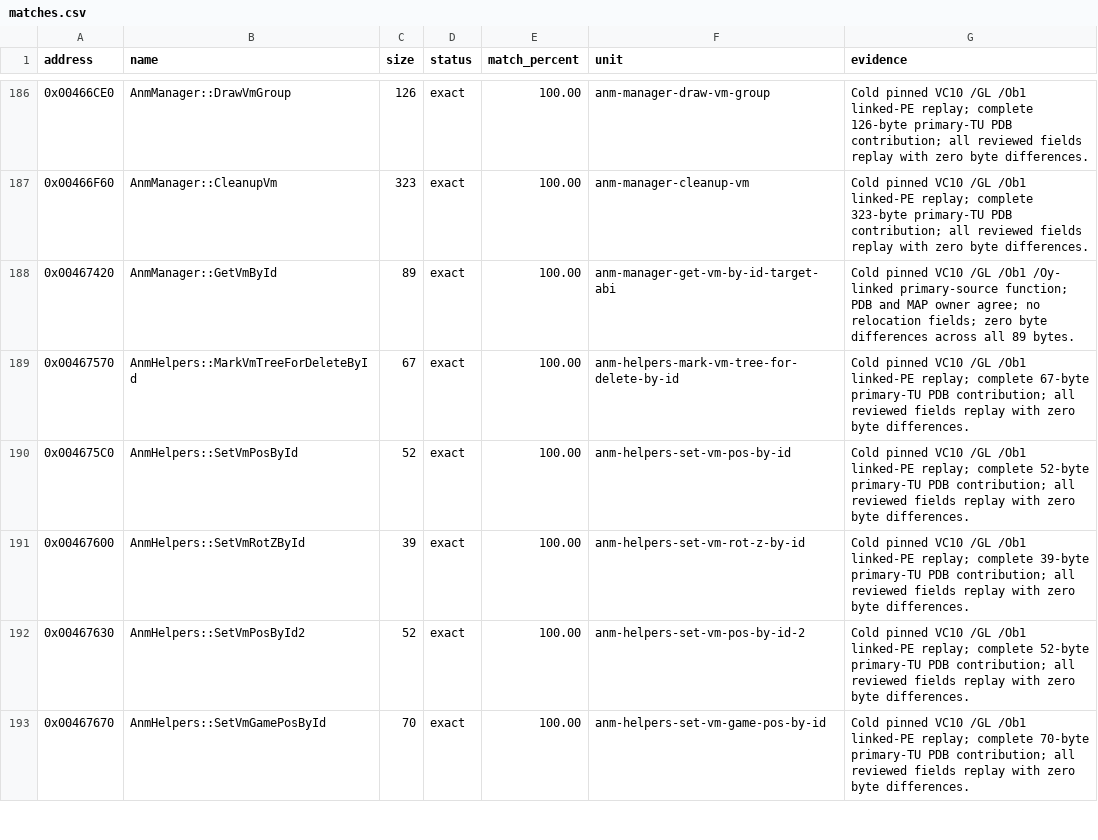
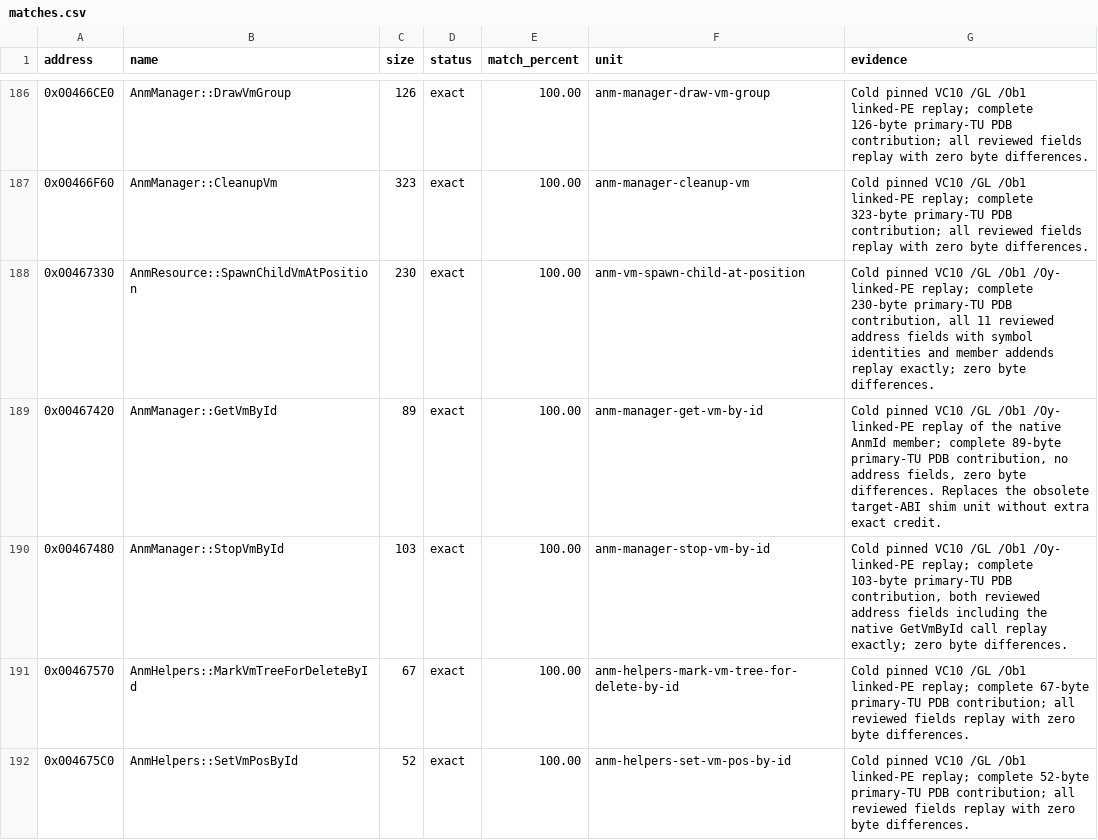
Before and after one commit to N0zoM1z0/th128, a CSV file: config/matches.csv, drawn as a sheet; only a part is shown, gaps mark what is left out; the shorter side is filled out with more unchanged rows.

Commit message:
gpt-6.1-sol: match positioned ANM creation and VM stopping
Use natural AnmId member ABIs, fix positioned-child initialization order,
and replace the unused-ECX lookup shim with the native manager method.

Restore five effect callbacks lost during renderer work and reproduce their
complete COFF owners with a local inline timer reset. Consolidate four
identical helper output contexts without changing executable inputs.

Validate all 126 affected exact owners against current cold artifacts.

```diff
--- a/config/matches.csv
+++ b/config/matches.csv
@@ -187,3 +187,5 @@ address,name,size,status,match_percent,unit,evidence
 0x00466F60,AnmManager::CleanupVm,323,exact,100.00,anm-manager-cleanup-vm,Cold pinned VC10 /GL /Ob1 linked-PE replay; complete 323-byte primary-TU PDB contribution; all reviewed fields replay with zero byte differences.
-0x00467420,AnmManager::GetVmById,89,exact,100.00,anm-manager-get-vm-by-id-target-abi,Cold pinned VC10 /GL /Ob1 /Oy- linked primary-source function; PDB and MAP owner agree; no relocation fields; zero byte differences across all 89 bytes.
+0x00467330,AnmResource::SpawnChildVmAtPosition,230,exact,100.00,anm-vm-spawn-child-at-position,"Cold pinned VC10 /GL /Ob1 /Oy- linked-PE replay; complete 230-byte primary-TU PDB contribution, all 11 reviewed address fields with symbol identities and member addends replay exactly; zero byte differences."
+0x00467420,AnmManager::GetVmById,89,exact,100.00,anm-manager-get-vm-by-id,"Cold pinned VC10 /GL /Ob1 /Oy- linked-PE replay of the native AnmId member; complete 89-byte primary-TU PDB contribution, no address fields, zero byte differences. Replaces the obsolete target-ABI shim unit without extra exact credit."
+0x00467480,AnmManager::StopVmById,103,exact,100.00,anm-manager-stop-vm-by-id,"Cold pinned VC10 /GL /Ob1 /Oy- linked-PE replay; complete 103-byte primary-TU PDB contribution, both reviewed address fields including the native GetVmById call replay exactly; zero byte differences."
 0x00467570,AnmHelpers::MarkVmTreeForDeleteById,67,exact,100.00,anm-helpers-mark-vm-tree-for-delete-by-id,Cold pinned VC10 /GL /Ob1 linked-PE replay; complete 67-byte primary-TU PDB contribution; all reviewed fields replay with zero byte differences.
```
Also changed, not shown: config/function-boundaries.csv, config/implemented.csv, 15 other files.
